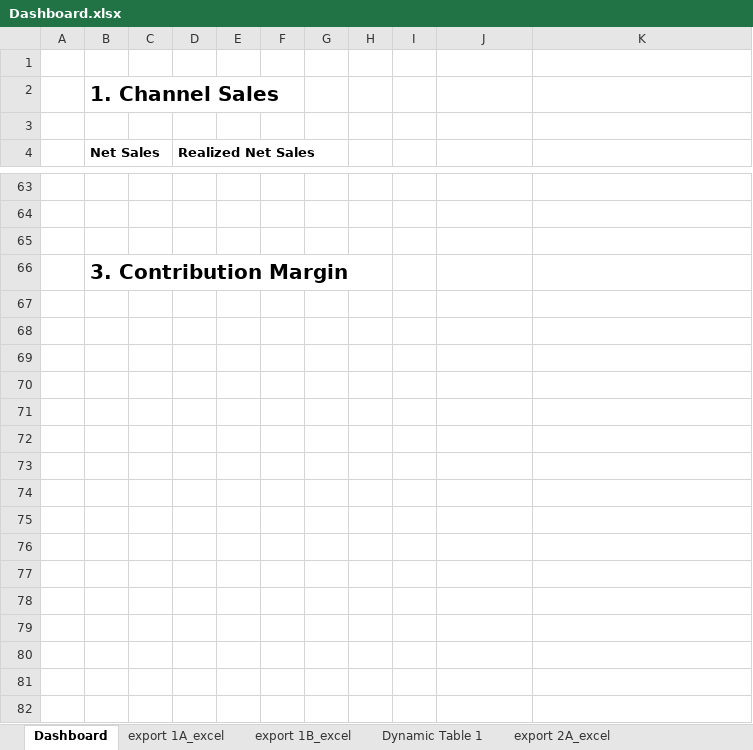
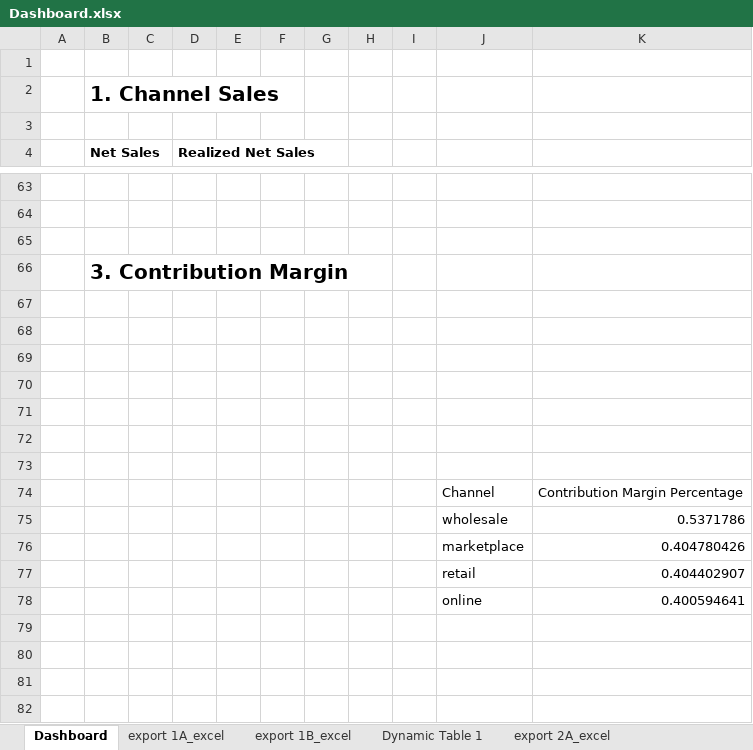
Before and after one commit to zhongkaidai/alohas-analytics-case, an Excel workbook: Dashboard.xlsx, sheet Dashboard, drawn as a sheet; only a part is shown, gaps mark what is left out; values as stored, in another font and other column widths than the file's, no borders; charts and pictures not drawn; the diff covers the shown part only; the diff names each change by its address in the sheet, - before the commit and + after, or states it on an @@ line.

Commit message:
Added contribution_margin

```diff
--- a/Dashboard.xlsx (sheet Dashboard)
+++ b/Dashboard.xlsx (sheet Dashboard)
+row 67: (empty)
+row 68: (empty)
+row 69: (empty)
+row 70: (empty)
+row 71: (empty)
+row 72: (empty)
+row 73: (empty)
+row 74:  |  |  |  |  |  |  |  |  | Channel | Contribution Margin Percentage
+row 75:  |  |  |  |  |  |  |  |  | wholesale | 0.5371786
+row 76:  |  |  |  |  |  |  |  |  | marketplace | 0.404780426
+row 77:  |  |  |  |  |  |  |  |  | retail | 0.404402907
+row 78:  |  |  |  |  |  |  |  |  | online | 0.400594641
+row 79: (empty)
+row 80: (empty)
+row 81: (empty)
+row 82: (empty)
```
Also changed, not shown: 16 added rows elsewhere in this sheet, sheet Dynamic Table 2, other sheet tabs, charts or pictures, 2 other files.
